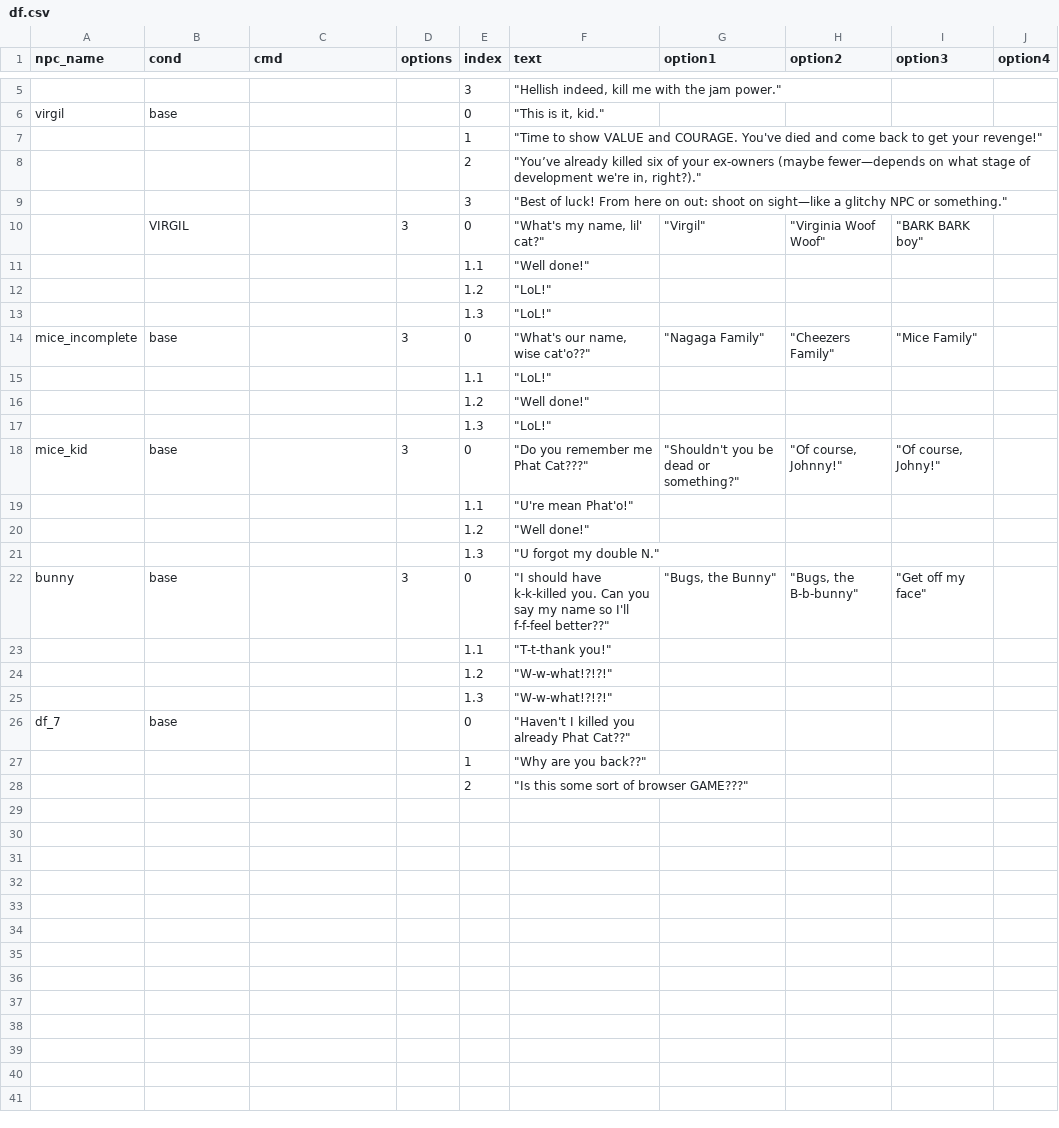
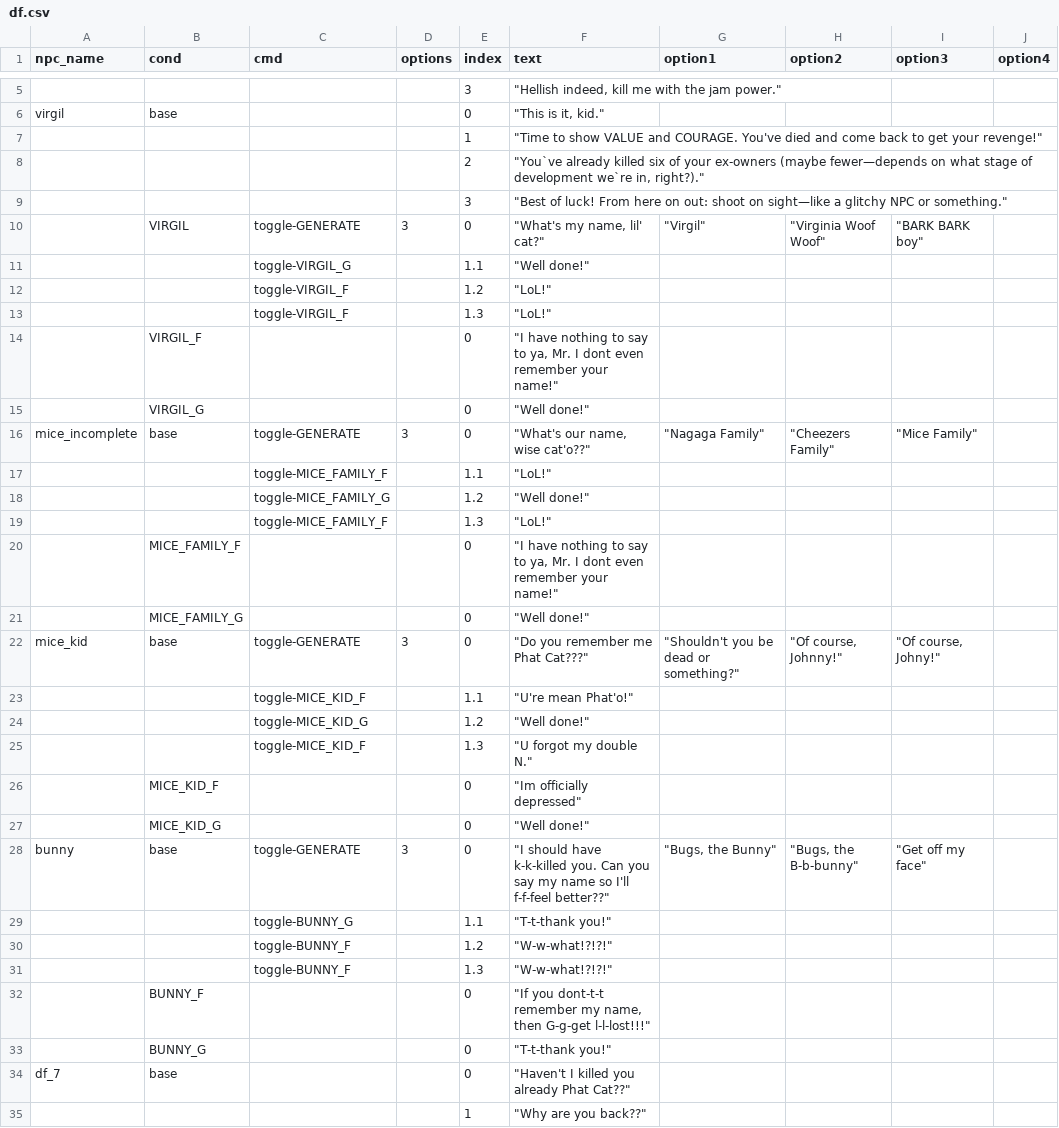
Before and after one commit to isaXCC/dvi, a CSV file: public/df.csv, drawn as a sheet; only a part is shown, gaps mark what is left out; the shorter side is filled out with more unchanged rows.

```diff
--- a/public/df.csv
+++ b/public/df.csv
@@ -7,20 +7,28 @@ virgil,base,,,0,"""This is it, kid.""",,,,
 ,,,,1,"""Time to show VALUE and COURAGE. You've died and come back to get your revenge!""",,,,
-,,,,2,"""You’ve already killed six of your ex-owners (maybe fewer—depends on what stage of development we're in, right?).""",,,,
+,,,,2,"""You`ve already killed six of your ex-owners (maybe fewer—depends on what stage of development we`re in, right?).""",,,,
 ,,,,3,"""Best of luck! From here on out: shoot on sight—like a glitchy NPC or something.""",,,,
-,VIRGIL,,3,0,"""What's my name, lil' cat?""","""Virgil""","""Virginia Woof Woof""","""BARK BARK boy""",
-,,,,1.1,"""Well done!""",,,,
-,,,,1.2,"""LoL!""",,,,
-,,,,1.3,"""LoL!""",,,,
-mice_incomplete,base,,3,0,"""What's our name, wise cat'o??""","""Nagaga Family""","""Cheezers Family""","""Mice Family""",
-,,,,1.1,"""LoL!""",,,,
-,,,,1.2,"""Well done!""",,,,
-,,,,1.3,"""LoL!""",,,,
-mice_kid,base,,3,0,"""Do you remember me Phat Cat???""","""Shouldn't you be dead or something?""","""Of course, Johnny!""","""Of course, Johny!""",
-,,,,1.1,"""U're mean Phat'o!""",,,,
-,,,,1.2,"""Well done!""",,,,
-,,,,1.3,"""U forgot my double N.""",,,,
-bunny,base,,3,0,"""I should have k-k-killed you. Can you say my name so I'll f-f-feel better??""","""Bugs, the Bunny""","""Bugs, the B-b-bunny""","""Get off my face""",
-,,,,1.1,"""T-t-thank you!""",,,,
-,,,,1.2,"""W-w-what!?!?!""",,,,
-,,,,1.3,"""W-w-what!?!?!""",,,,
+,VIRGIL,toggle-GENERATE,3,0,"""What's my name, lil' cat?""","""Virgil""","""Virginia Woof Woof""","""BARK BARK boy""",
+,,toggle-VIRGIL_G,,1.1,"""Well done!""",,,,
+,,toggle-VIRGIL_F,,1.2,"""LoL!""",,,,
+,,toggle-VIRGIL_F,,1.3,"""LoL!""",,,,
+,VIRGIL_F,,,0,"""I have nothing to say to ya, Mr. I dont even remember your name!""",,,,
+,VIRGIL_G,,,0,"""Well done!""",,,,
+mice_incomplete,base,toggle-GENERATE,3,0,"""What's our name, wise cat'o??""","""Nagaga Family""","""Cheezers Family""","""Mice Family""",
+,,toggle-MICE_FAMILY_F,,1.1,"""LoL!""",,,,
+,,toggle-MICE_FAMILY_G,,1.2,"""Well done!""",,,,
+,,toggle-MICE_FAMILY_F,,1.3,"""LoL!""",,,,
+,MICE_FAMILY_F,,,0,"""I have nothing to say to ya, Mr. I dont even remember your name!""",,,,
+,MICE_FAMILY_G,,,0,"""Well done!""",,,,
+mice_kid,base,toggle-GENERATE,3,0,"""Do you remember me Phat Cat???""","""Shouldn't you be dead or something?""","""Of course, Johnny!""","""Of course, Johny!""",
+,,toggle-MICE_KID_F,,1.1,"""U're mean Phat'o!""",,,,
+,,toggle-MICE_KID_G,,1.2,"""Well done!""",,,,
+,,toggle-MICE_KID_F,,1.3,"""U forgot my double N.""",,,,
+,MICE_KID_F,,,0,"""Im officially depressed""",,,,
+,MICE_KID_G,,,0,"""Well done!""",,,,
+bunny,base,toggle-GENERATE,3,0,"""I should have k-k-killed you. Can you say my name so I'll f-f-feel better??""","""Bugs, the Bunny""","""Bugs, the B-b-bunny""","""Get off my face""",
+,,toggle-BUNNY_G,,1.1,"""T-t-thank you!""",,,,
+,,toggle-BUNNY_F,,1.2,"""W-w-what!?!?!""",,,,
+,,toggle-BUNNY_F,,1.3,"""W-w-what!?!?!""",,,,
+,BUNNY_F,,,0,"""If you dont-t-t remember my name, then G-g-get l-l-lost!!!""",,,,
+,BUNNY_G,,,0,"""T-t-thank you!""",,,,
 df_7,base,,,0,"""Haven't I killed you already Phat Cat??""",,,,
```
Also changed, not shown: 13 other files.
